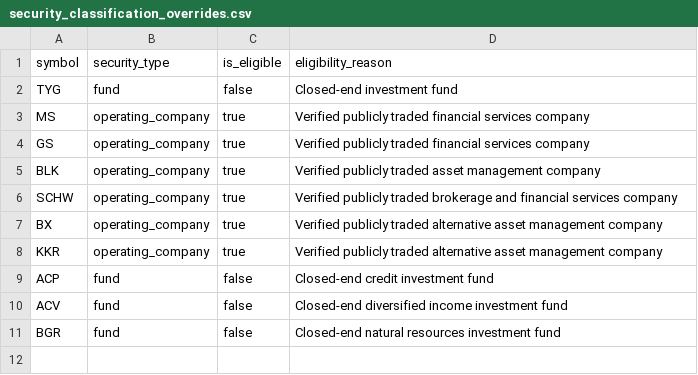
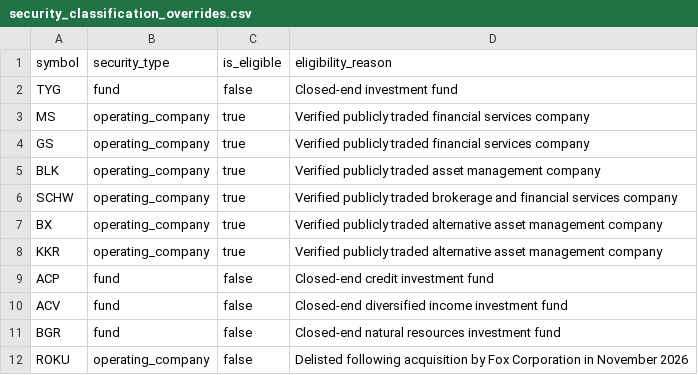
Before and after one commit to yuchild/stock_analytics_v0, a CSV file: data/reference/security_classification_overrides.csv, drawn as a sheet.

Commit message:
Exclude delisted ROKU from active stock universe

```diff
--- a/data/reference/security_classification_overrides.csv
+++ b/data/reference/security_classification_overrides.csv
@@ -11 +11,2 @@ ACV,fund,false,Closed-end diversified income investment fund
 BGR,fund,false,Closed-end natural resources investment fund
+ROKU,operating_company,false,Delisted following acquisition by Fox Corporation in November 2026
```
